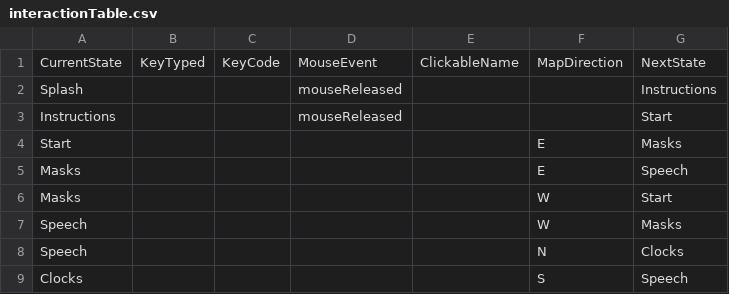
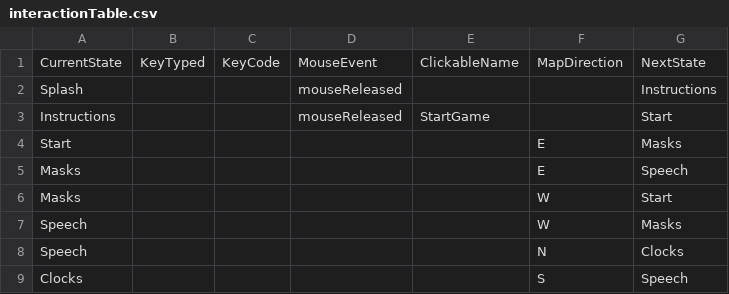
Before and after one commit to sherrylam/Anxiety, a CSV file: data/interactionTable.csv, drawn as a sheet; only a part is shown.

```diff
--- a/data/interactionTable.csv
+++ b/data/interactionTable.csv
@@ -2,3 +2,3 @@ CurrentState,KeyTyped,KeyCode,MouseEvent,ClickableName,MapDirection,NextState
 Splash,,,mouseReleased,,,Instructions
-Instructions,,,mouseReleased,,,Start
+Instructions,,,mouseReleased,StartGame,,Start
 Start,,,,,E,Masks
```
Also changed, not shown: 3 other files.
